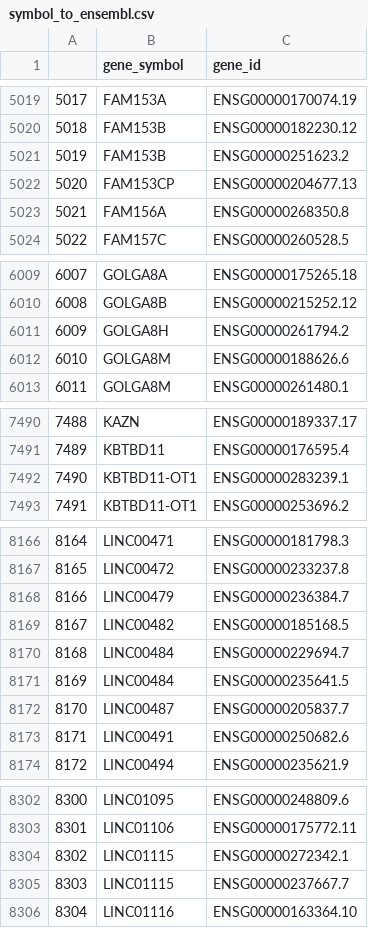
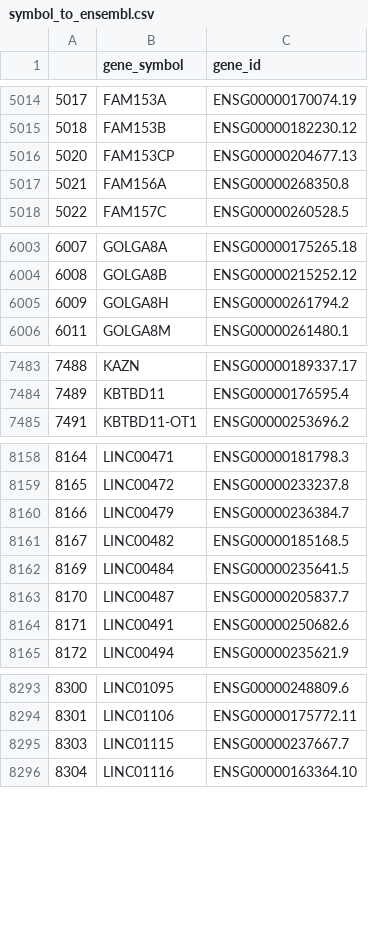
Before and after one commit to icbi-lab/luca, a CSV file: tables/symbol_to_ensembl.csv, drawn as a sheet; only a part is shown, gaps mark what is left out; the diff covers the shown part only.

```diff
--- a/tables/symbol_to_ensembl.csv
+++ b/tables/symbol_to_ensembl.csv
@@ -5020,3 +5015,2 @@
 5018,FAM153B,ENSG00000182230.12
-5019,FAM153B,ENSG00000251623.2
 5020,FAM153CP,ENSG00000204677.13
@@ -6011,3 +6005,2 @@
 6009,GOLGA8H,ENSG00000261794.2
-6010,GOLGA8M,ENSG00000188626.6
 6011,GOLGA8M,ENSG00000261480.1
@@ -7491,3 +7484,2 @@
 7489,KBTBD11,ENSG00000176595.4
-7490,KBTBD11-OT1,ENSG00000283239.1
 7491,KBTBD11-OT1,ENSG00000253696.2
@@ -8169,3 +8161,2 @@
 8167,LINC00482,ENSG00000185168.5
-8168,LINC00484,ENSG00000229694.7
 8169,LINC00484,ENSG00000235641.5
@@ -8303,3 +8294,2 @@
 8301,LINC01106,ENSG00000175772.11
-8302,LINC01115,ENSG00000272342.1
 8303,LINC01115,ENSG00000237667.7
```
Also changed, not shown: 17 removed rows elsewhere in this file, 1 other file.
